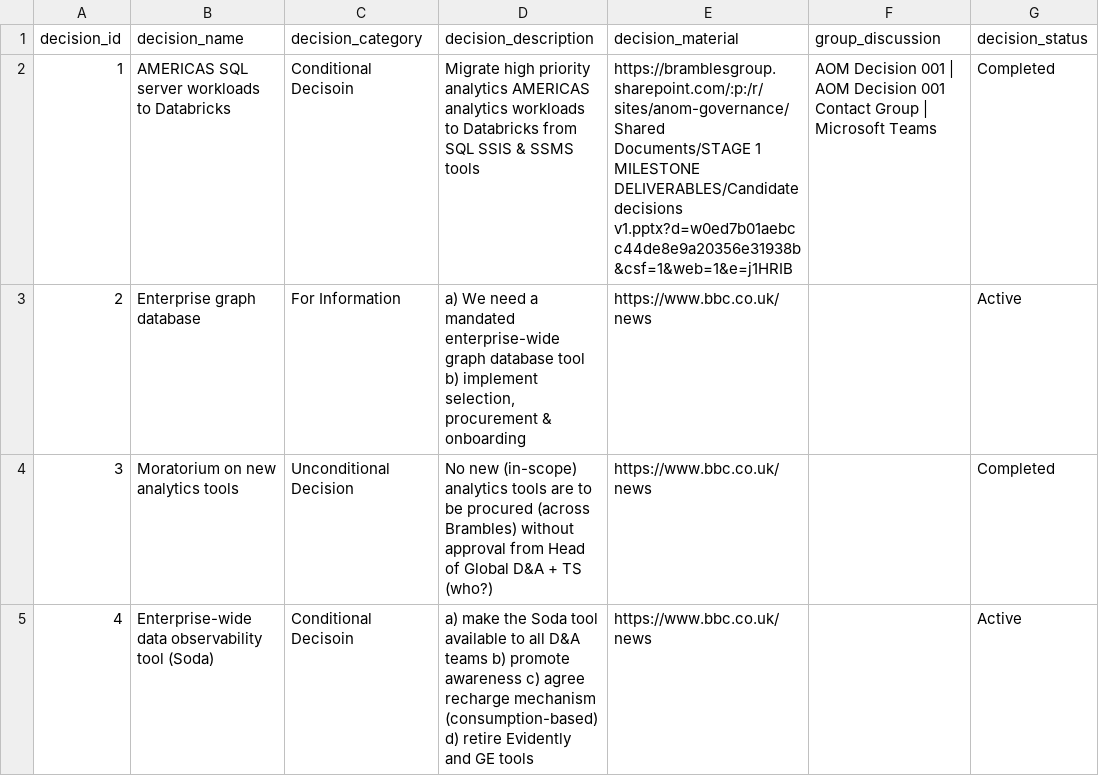
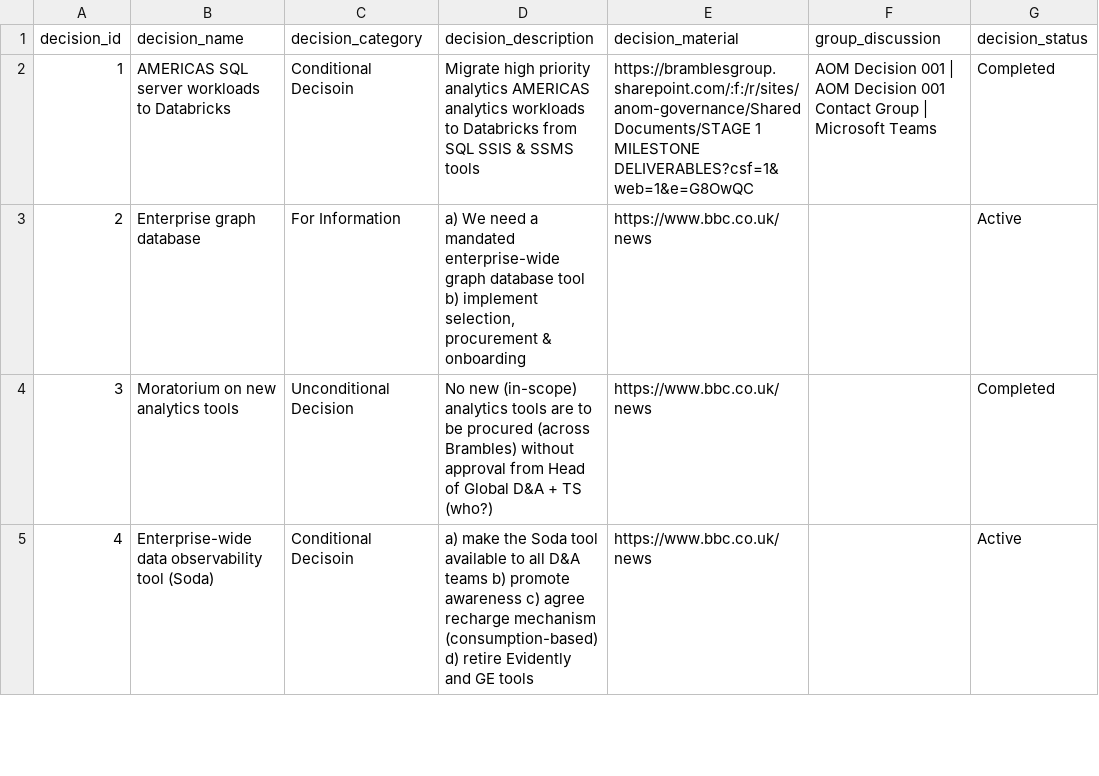
Before and after one commit to kd-gitgub/aom-tool-decision-log, a CSV file: decision-log.csv, drawn as a sheet; only a part is shown; the diff names each change by its address in the sheet, - before the commit and + after, or states it on an @@ line.

Commit message:
Add files via upload

```diff
--- a/decision-log.csv
+++ b/decision-log.csv
-E2 (decision_material): https://bramblesgroup.sharepoint.com/:p:/r/sites/anom-governance/Shared Documents/STAGE 1 MILESTONE DELIVERABLES/Candidate decisions v1.pptx?d=w0ed7b01aebcc44de8e9a20356e31938b&csf=1&web=1&e=j1HRIB
+E2 (decision_material): https://bramblesgroup.sharepoint.com/:f:/r/sites/anom-governance/Shared Documents/STAGE 1 MILESTONE DELIVERABLES?csf=1&web=1&e=G8OwQC
```
